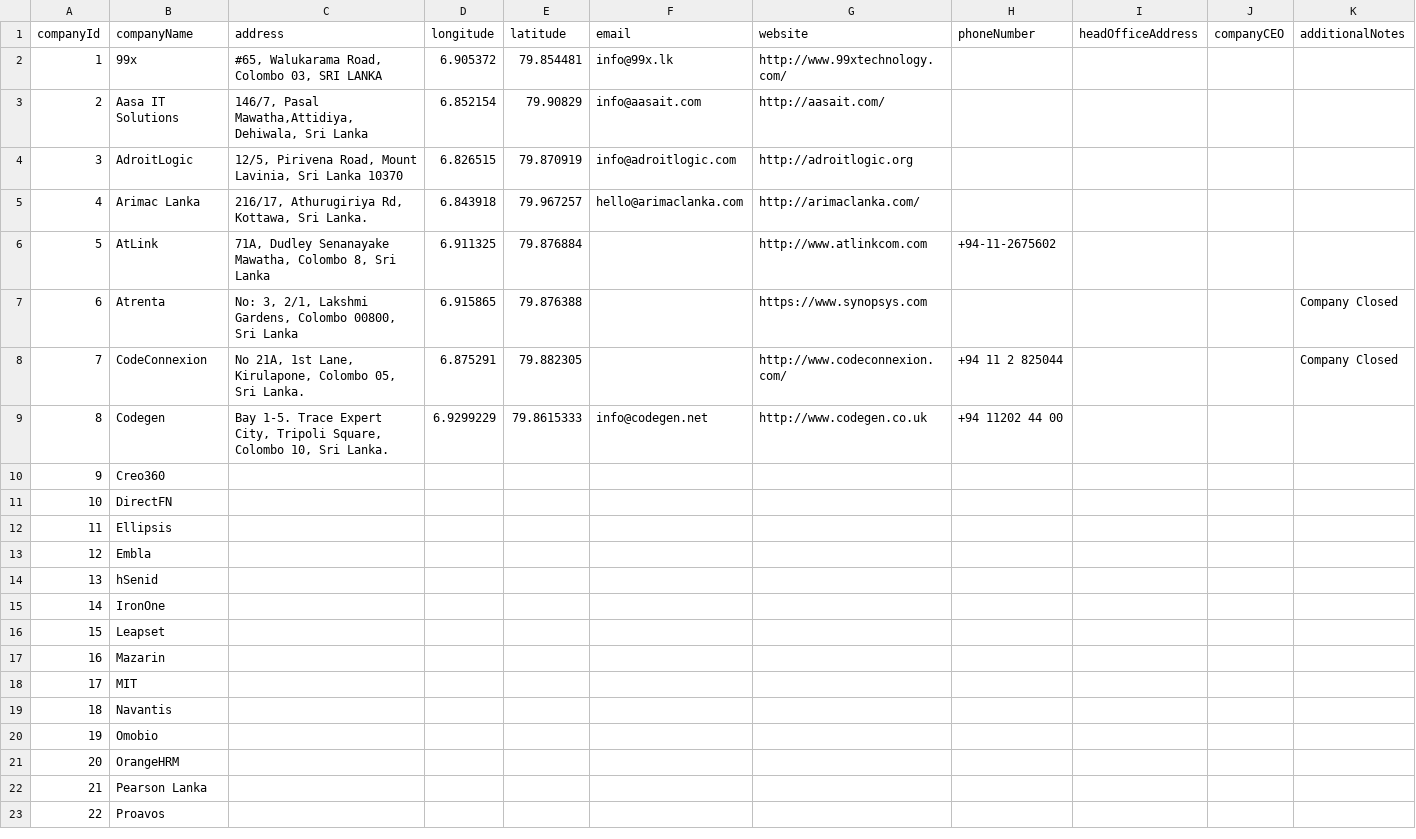
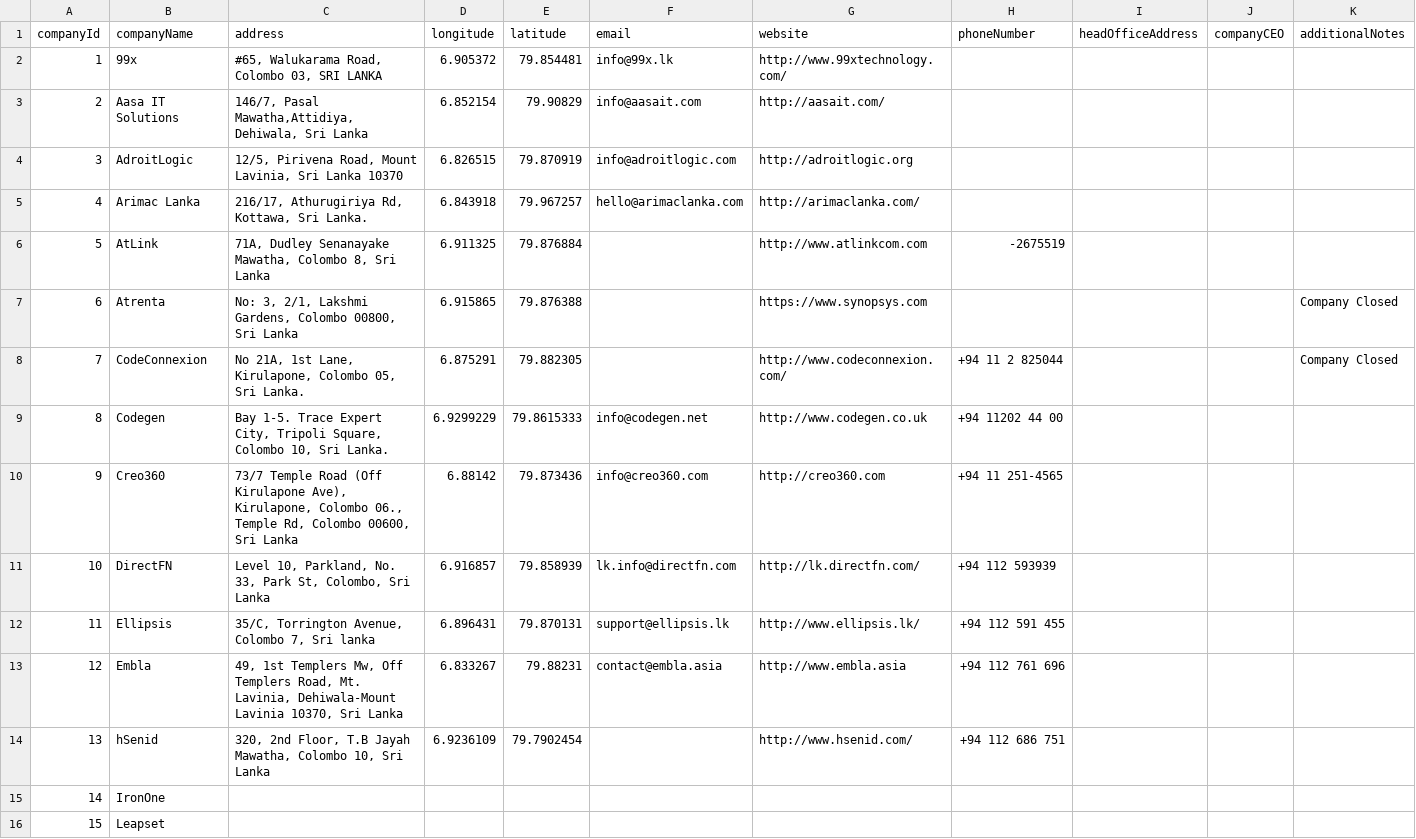
Before and after one commit to isuru89/cses_geolocator, a CSV file: company.csv, drawn as a sheet; only a part is shown; the shorter side is filled out with more unchanged rows; the diff names each change by its address in the sheet, - before the commit and + after, or states it on an @@ line.

Commit message:
adding another 5 companies

```diff
--- a/company.csv
+++ b/company.csv
-H6 (phoneNumber): +94-11-2675602
+H6 (phoneNumber): -2675519
-C10 (address): (empty)
+C10 (address): 73/7 Temple Road (Off Kirulapone Ave), Kirulapone, Colombo 06., Temple Rd, Colombo 00600, Sri Lanka
-D10 (longitude): (empty)
+D10 (longitude): 6.88142
-E10 (latitude): (empty)
+E10 (latitude): 79.873436
-F10 (email): (empty)
+F10 (email): info@creo360.com
-G10 (website): (empty)
+G10 (website): http://creo360.com
-H10 (phoneNumber): (empty)
+H10 (phoneNumber): +94 11 251-4565
-C11 (address): (empty)
+C11 (address): Level 10, Parkland, No. 33, Park St, Colombo, Sri Lanka
-D11 (longitude): (empty)
+D11 (longitude): 6.916857
-E11 (latitude): (empty)
+E11 (latitude): 79.858939
-F11 (email): (empty)
+F11 (email): lk.info@directfn.com
-G11 (website): (empty)
+G11 (website): http://lk.directfn.com/
-H11 (phoneNumber): (empty)
+H11 (phoneNumber): +94 112 593939
-C12 (address): (empty)
+C12 (address): 35/C, Torrington Avenue, Colombo 7, Sri lanka
-D12 (longitude): (empty)
+D12 (longitude): 6.896431
-E12 (latitude): (empty)
+E12 (latitude): 79.870131
-F12 (email): (empty)
+F12 (email): support@ellipsis.lk
-G12 (website): (empty)
+G12 (website): http://www.ellipsis.lk/
-H12 (phoneNumber): (empty)
+H12 (phoneNumber): +94 112 591 455
-C13 (address): (empty)
+C13 (address): 49, 1st Templers Mw, Off Templers Road, Mt. Lavinia, Dehiwala-Mount Lavinia 10370, Sri Lanka
-D13 (longitude): (empty)
+D13 (longitude): 6.833267
-E13 (latitude): (empty)
+E13 (latitude): 79.88231
-F13 (email): (empty)
+F13 (email): contact@embla.asia
-G13 (website): (empty)
+G13 (website): http://www.embla.asia
-H13 (phoneNumber): (empty)
+H13 (phoneNumber): +94 112 761 696
-C14 (address): (empty)
+C14 (address): 320, 2nd Floor, T.B Jayah Mawatha, Colombo 10, Sri Lanka
-D14 (longitude): (empty)
+D14 (longitude): 6.9236109
-E14 (latitude): (empty)
+E14 (latitude): 79.7902454
-G14 (website): (empty)
+G14 (website): http://www.hsenid.com/
-H14 (phoneNumber): (empty)
+H14 (phoneNumber): +94 112 686 751
```
